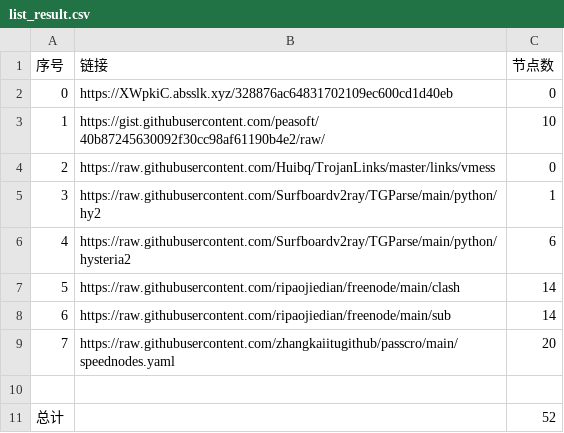
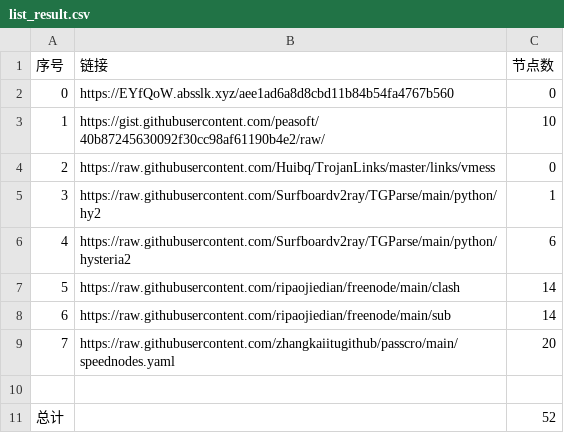
Before and after one commit to sangosbanikz/NoMoreWalls, a CSV file: list_result.csv, drawn as a sheet.

```diff
--- a/list_result.csv
+++ b/list_result.csv
@@ -1,3 +1,3 @@
 序号,链接,节点数
-0,https://XWpkiC.absslk.xyz/328876ac64831702109ec600cd1d40eb,0
+0,https://EYfQoW.absslk.xyz/aee1ad6a8d8cbd11b84b54fa4767b560,0
 1,https://gist.githubusercontent.com/peasoft/40b87245630092f30cc98af61190b4e2/raw/,10
```
Also changed, not shown: 4 other files.
